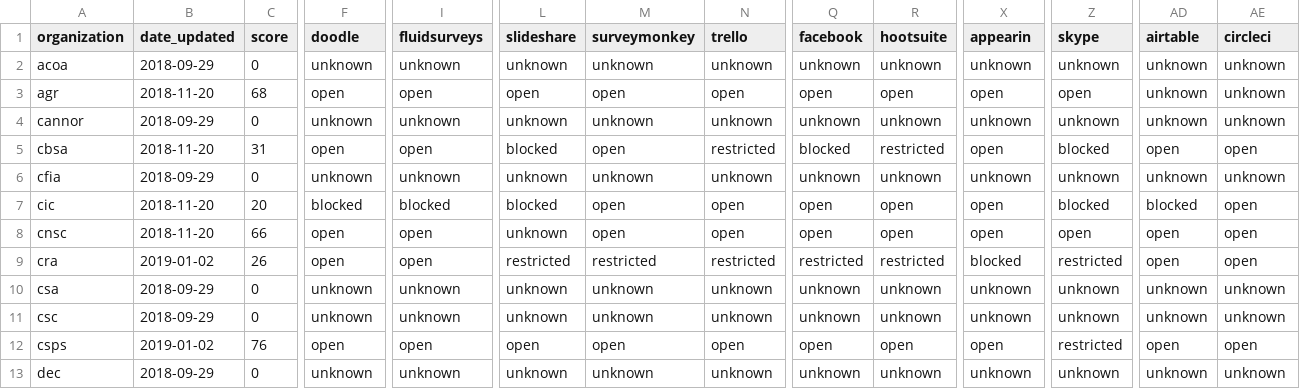
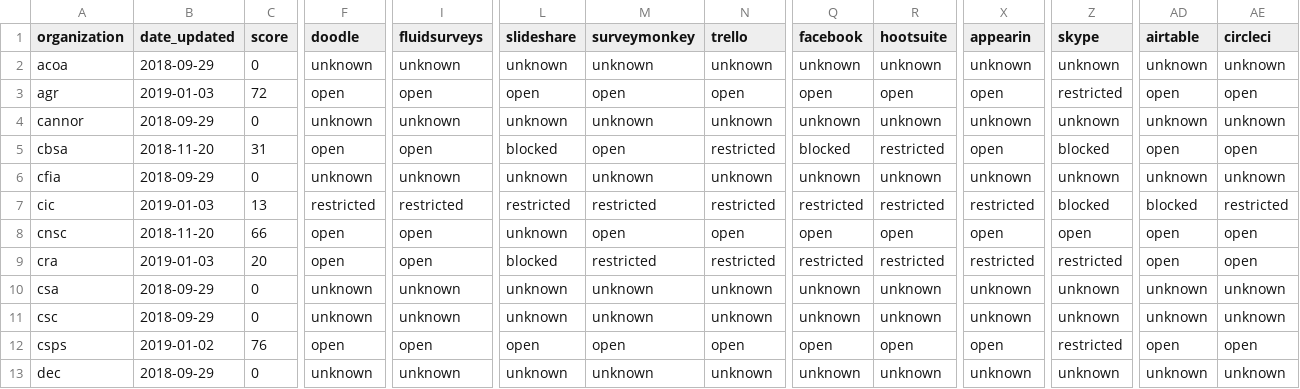
Before and after one commit to isthisblocked/isthisblockedinmydepartment.ca, a CSV file: src/data/organization_status.csv, drawn as a sheet; only a part is shown, gaps mark what is left out; the diff covers the shown part only; the diff names each change by its address in the sheet, - before the commit and + after, or states it on an @@ line.

Commit message:
Updated status data for 2019-01-3

```diff
--- a/src/data/organization_status.csv
+++ b/src/data/organization_status.csv
-B3 (date_updated): 2018-11-20
+B3 (date_updated): 2019-01-03
-C3 (score): 68
+C3 (score): 72
-Z3 (skype): open
+Z3 (skype): restricted
-AD3 (airtable): unknown
+AD3 (airtable): open
-AE3 (circleci): unknown
+AE3 (circleci): open
-B7 (date_updated): 2018-11-20
+B7 (date_updated): 2019-01-03
-C7 (score): 20
+C7 (score): 13
-F7 (doodle): blocked
+F7 (doodle): restricted
-I7 (fluidsurveys): blocked
+I7 (fluidsurveys): restricted
-L7 (slideshare): blocked
+L7 (slideshare): restricted
-M7 (surveymonkey): open
+M7 (surveymonkey): restricted
-N7 (trello): open
+N7 (trello): restricted
-Q7 (facebook): open
+Q7 (facebook): restricted
-R7 (hootsuite): open
+R7 (hootsuite): restricted
-X7 (appearin): open
+X7 (appearin): restricted
-AE7 (circleci): open
+AE7 (circleci): restricted
-B9 (date_updated): 2019-01-02
+B9 (date_updated): 2019-01-03
-C9 (score): 26
+C9 (score): 20
-L9 (slideshare): restricted
+L9 (slideshare): blocked
-X9 (appearin): blocked
+X9 (appearin): restricted
```
Also changed, not shown: 107 edited cells elsewhere in this file.
